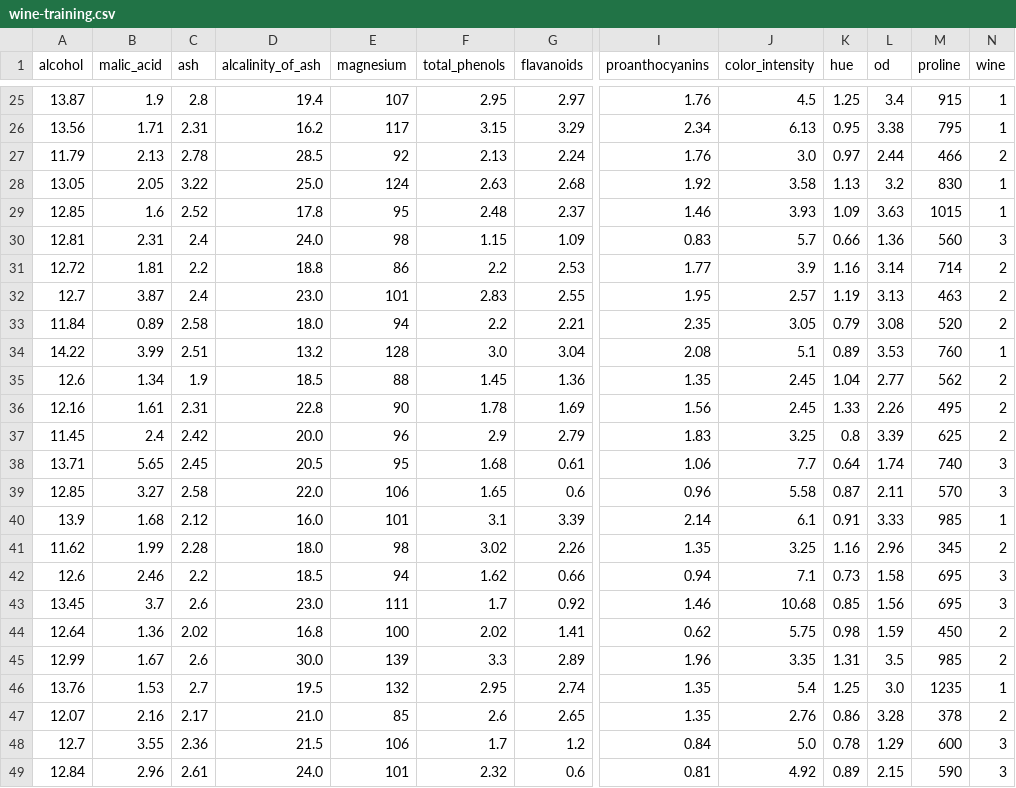
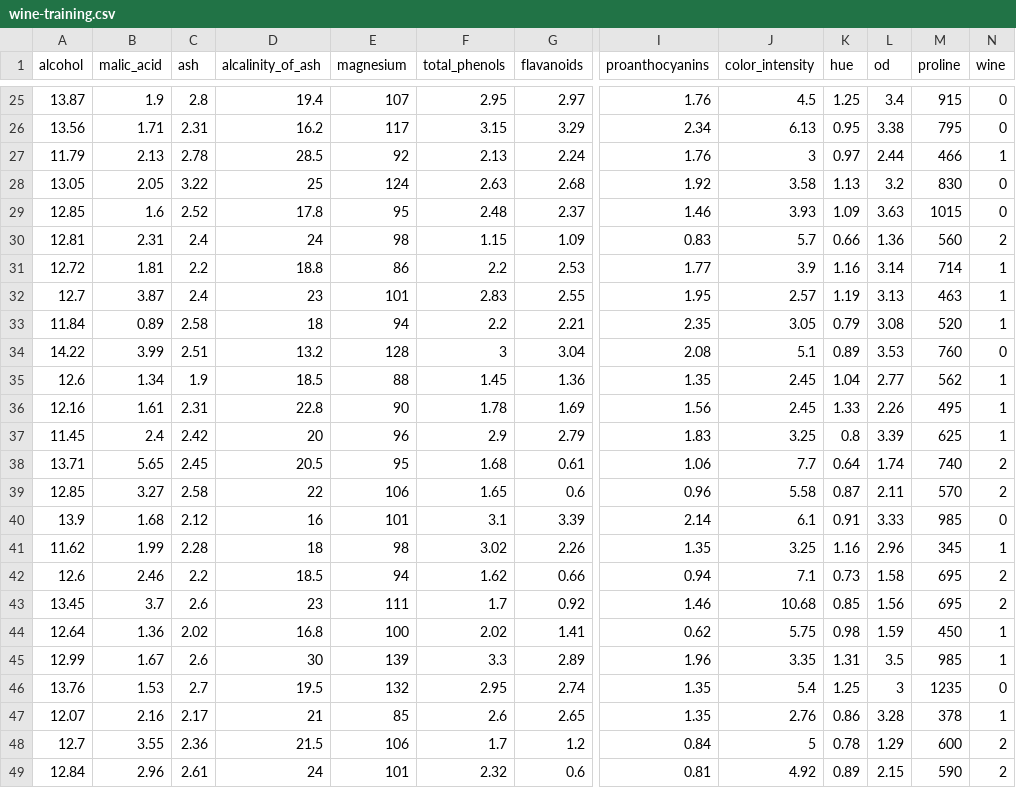
Before and after one commit to byui-cse/cse450-course, a CSV file: docs/ice/wine/data/wine-training.csv, drawn as a sheet; only a part is shown, gaps mark what is left out; the diff covers the shown part only; the diff names each change by its address in the sheet, - before the commit and + after, or states it on an @@ line.

```diff
--- a/docs/ice/wine/data/wine-training.csv
+++ b/docs/ice/wine/data/wine-training.csv
-N25:N26 (wine): 1
+N25:N26 (wine): 0
-J27 (color_intensity): 3.0
+J27 (color_intensity): 3
-N27 (wine): 2
+N27 (wine): 1
-D28 (alcalinity_of_ash): 25.0
+D28 (alcalinity_of_ash): 25
-N28:N29 (wine): 1
+N28:N29 (wine): 0
-D30 (alcalinity_of_ash): 24.0
+D30 (alcalinity_of_ash): 24
-N30 (wine): 3
+N30 (wine): 2
-N31:N33 (wine): 2
+N31:N33 (wine): 1
-D32 (alcalinity_of_ash): 23.0
+D32 (alcalinity_of_ash): 23
-D33 (alcalinity_of_ash): 18.0
+D33 (alcalinity_of_ash): 18
-F34 (total_phenols): 3.0
+F34 (total_phenols): 3
-N34 (wine): 1
+N34 (wine): 0
-N35:N37 (wine): 2
+N35:N37 (wine): 1
-D37 (alcalinity_of_ash): 20.0
+D37 (alcalinity_of_ash): 20
-N38:N39 (wine): 3
+N38:N39 (wine): 2
-D39 (alcalinity_of_ash): 22.0
+D39 (alcalinity_of_ash): 22
-D40 (alcalinity_of_ash): 16.0
+D40 (alcalinity_of_ash): 16
-N40 (wine): 1
+N40 (wine): 0
-D41 (alcalinity_of_ash): 18.0
+D41 (alcalinity_of_ash): 18
-N41 (wine): 2
+N41 (wine): 1
-N42:N43 (wine): 3
+N42:N43 (wine): 2
-D43 (alcalinity_of_ash): 23.0
+D43 (alcalinity_of_ash): 23
-N44:N45 (wine): 2
+N44:N45 (wine): 1
-D45 (alcalinity_of_ash): 30.0
+D45 (alcalinity_of_ash): 30
-L46 (od): 3.0
+L46 (od): 3
-N46 (wine): 1
+N46 (wine): 0
-D47 (alcalinity_of_ash): 21.0
+D47 (alcalinity_of_ash): 21
-N47 (wine): 2
+N47 (wine): 1
-J48 (color_intensity): 5.0
+J48 (color_intensity): 5
-N48:N49 (wine): 3
+N48:N49 (wine): 2
-D49 (alcalinity_of_ash): 24.0
+D49 (alcalinity_of_ash): 24
```
Also changed, not shown: 157 edited cells elsewhere in this file, 2 other files.
